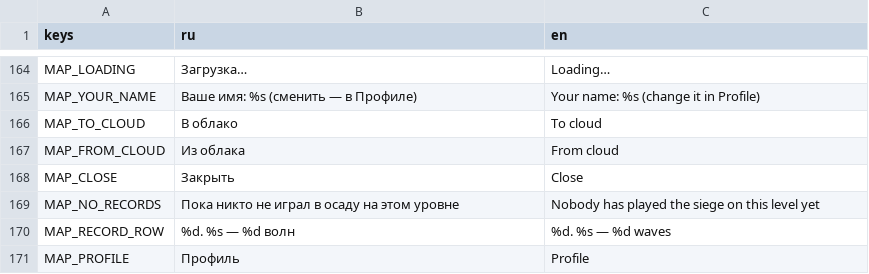
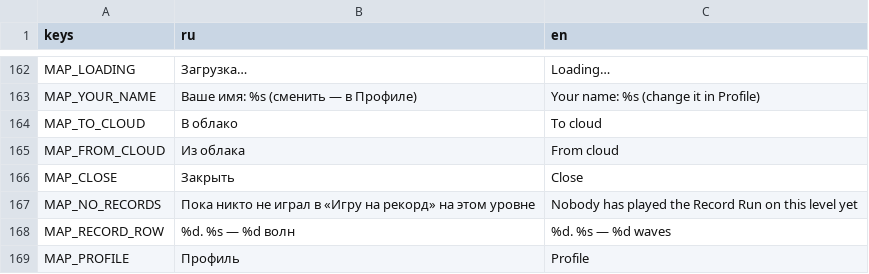
Before and after one commit to glebanya13/tinyguard, a CSV file: translations/strings.csv, drawn as a sheet; only a part is shown, gaps mark what is left out; the diff covers the shown part only.

```diff
--- a/translations/strings.csv
+++ b/translations/strings.csv
@@ -178,3 +176,3 @@ MAP_FROM_CLOUD,Из облака,From cloud
 MAP_CLOSE,Закрыть,Close
-MAP_NO_RECORDS,Пока никто не играл в осаду на этом уровне,Nobody has played the siege on this level yet
+MAP_NO_RECORDS,Пока никто не играл в «Игру на рекорд» на этом уровне,Nobody has played the Record Run on this level yet
 MAP_RECORD_ROW,%d. %s — %d волн,%d. %s — %d waves
```
Also changed, not shown: 28 added rows, 4 removed rows and 8 edited cells elsewhere in this file, 17 other files.
